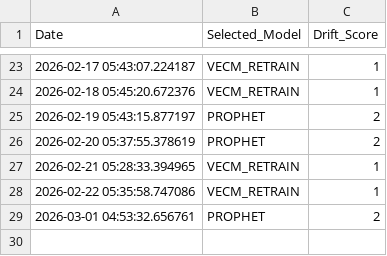
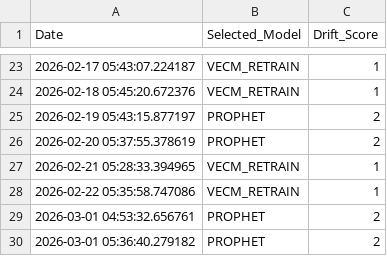
Before and after one commit to pavan3767/Project-AQI, a CSV file: model_log.csv, drawn as a sheet; only a part is shown, gaps mark what is left out; the diff names each change by its address in the sheet, - before the commit and + after, or states it on an @@ line.

```diff
--- a/model_log.csv
+++ b/model_log.csv
+row 30: 2026-03-01 05:36:40.279182 | PROPHET | 2
```
Also changed, not shown: drift_log.csv, forecast_history.csv.
